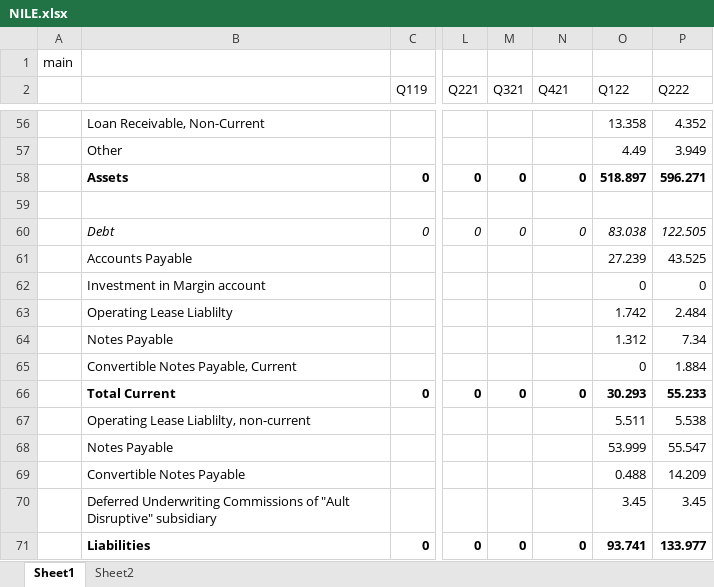
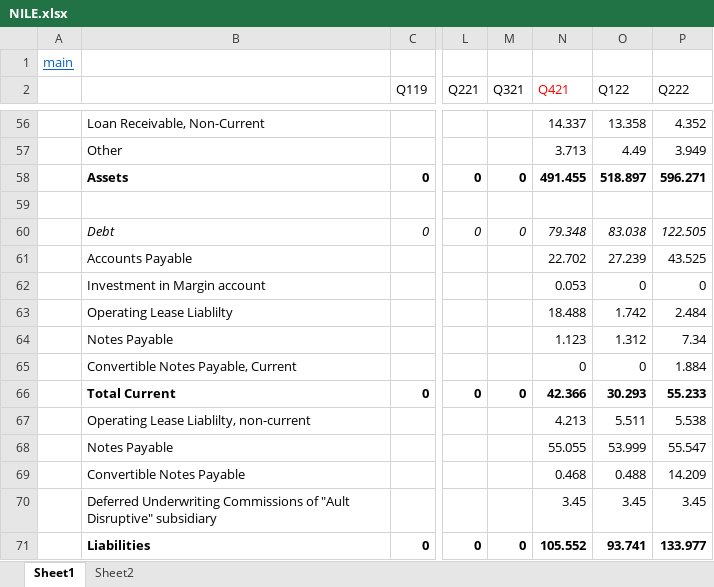
Before and after one commit to GraphiteOwl/finance, an Excel workbook: Finance Universe/NILE.xlsx, sheet Sheet1, drawn as a sheet; only a part is shown, gaps mark what is left out; values as stored, in another font and other column widths than the file's, no borders; the diff covers the shown part only; the diff names each change by its address in the sheet, - before the commit and + after, or states it on an @@ line.

```diff
--- a/Finance Universe/NILE.xlsx (sheet Sheet1)
+++ b/Finance Universe/NILE.xlsx (sheet Sheet1)
@@ A1 underline: off → on, text colour: black → #0563C1 @@
-N2 text colour: black
+N2 text colour: #FF0000
-N56 (Q421): (empty)
+N56 (Q421): 14.337
-N57 (Q421): (empty)
+N57 (Q421): 3.713
-N58 (Q421): 0
+N58 (Q421): 491.455
-N60 (Q421): 0
+N60 (Q421): 79.348
-N61 (Q421): (empty)
+N61 (Q421): 22.702
-N62 (Q421): (empty)
+N62 (Q421): 0.053
-N63 (Q421): (empty)
+N63 (Q421): 18.488
-N64 (Q421): (empty)
+N64 (Q421): 1.123
-N65 (Q421): (empty)
+N65 (Q421): 0
-N66 (Q421): 0
+N66 (Q421): 42.366
-N67 (Q421): (empty)
+N67 (Q421): 4.213
-N68 (Q421): (empty)
+N68 (Q421): 55.055
-N69 (Q421): (empty)
+N69 (Q421): 0.468
-N70 (Q421): (empty)
+N70 (Q421): 3.45
-N71 (Q421): 0
+N71 (Q421): 105.552
```
Also changed, not shown: 49 edited cells and cell formats elsewhere in this sheet, Finance Universe/COIN.xlsx, Finance Universe/Financial Universe.xlsx, 2 other files.
